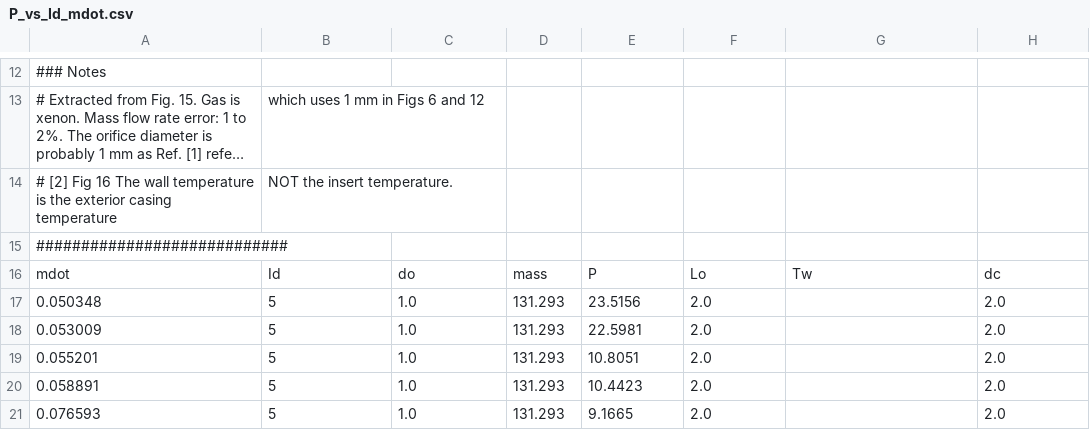
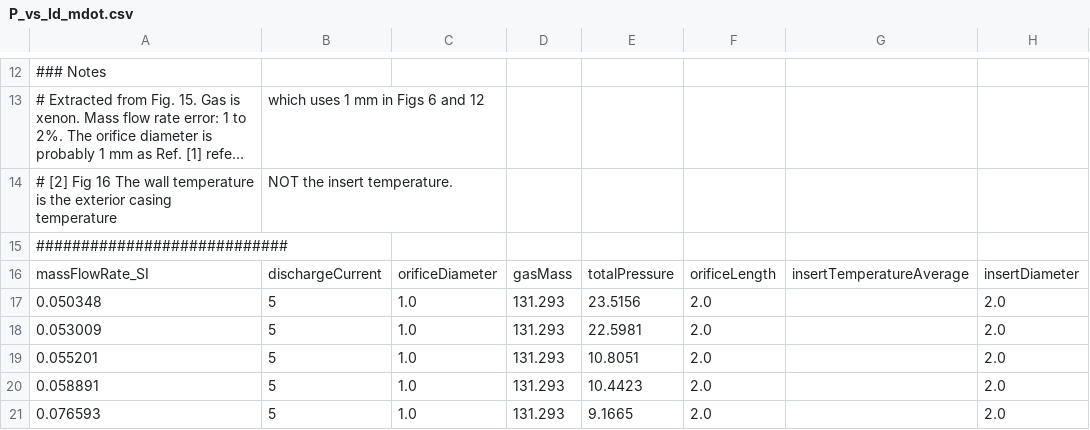
Before and after one commit to eppdyl/cathode-database, a CSV file: rae/t6/P_vs_Id_mdot.csv, drawn as a sheet; only a part is shown, gaps mark what is left out; long unchanged cells end in …; removed rows and columns are numbered as before the commit, all else as after; the diff names each change by its address in the sheet, - before the commit and + after, or states it on an @@ line.

```diff
--- a/rae/t6/P_vs_Id_mdot.csv
+++ b/rae/t6/P_vs_Id_mdot.csv
-row 16: mdot | Id | do | mass | P | Lo | Tw | dc
+row 16: massFlowRate_SI | dischargeCurrent | orificeDiameter | gasMass | totalPressure | orificeLength | insertTemperatureAverage | insertDiameter
```
Also changed, not shown: lewis/friedly/P_vs_Id_mdot.csv, lewis/salhi/P_vs_Id_mdot.csv, 6 other files.
